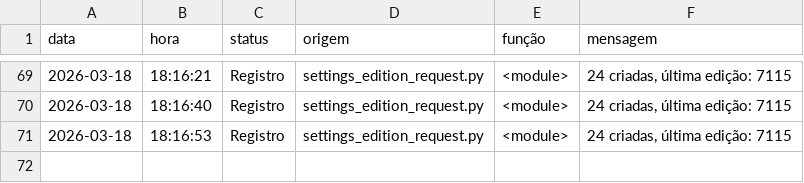
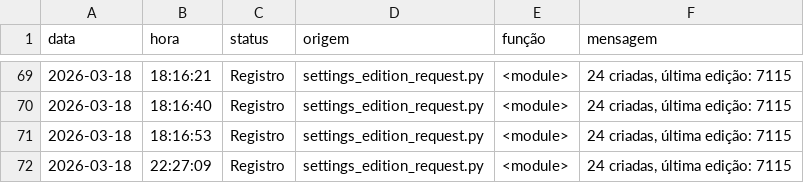
Before and after one commit to Krat-s/o_hoje_files, a CSV file: Global/Logs/edition_info.csv, drawn as a sheet; only a part is shown, gaps mark what is left out; the diff names each change by its address in the sheet, - before the commit and + after, or states it on an @@ line.

```diff
--- a/Global/Logs/edition_info.csv
+++ b/Global/Logs/edition_info.csv
+row 72: 2026-03-18 | 22:27:09 | Registro | settings_edition_request.py | <module> | 24 criadas, última edição: 7115
```
Also changed, not shown: Global/Logs/All_in_one.csv, Global/Logs/Wedding.csv.
